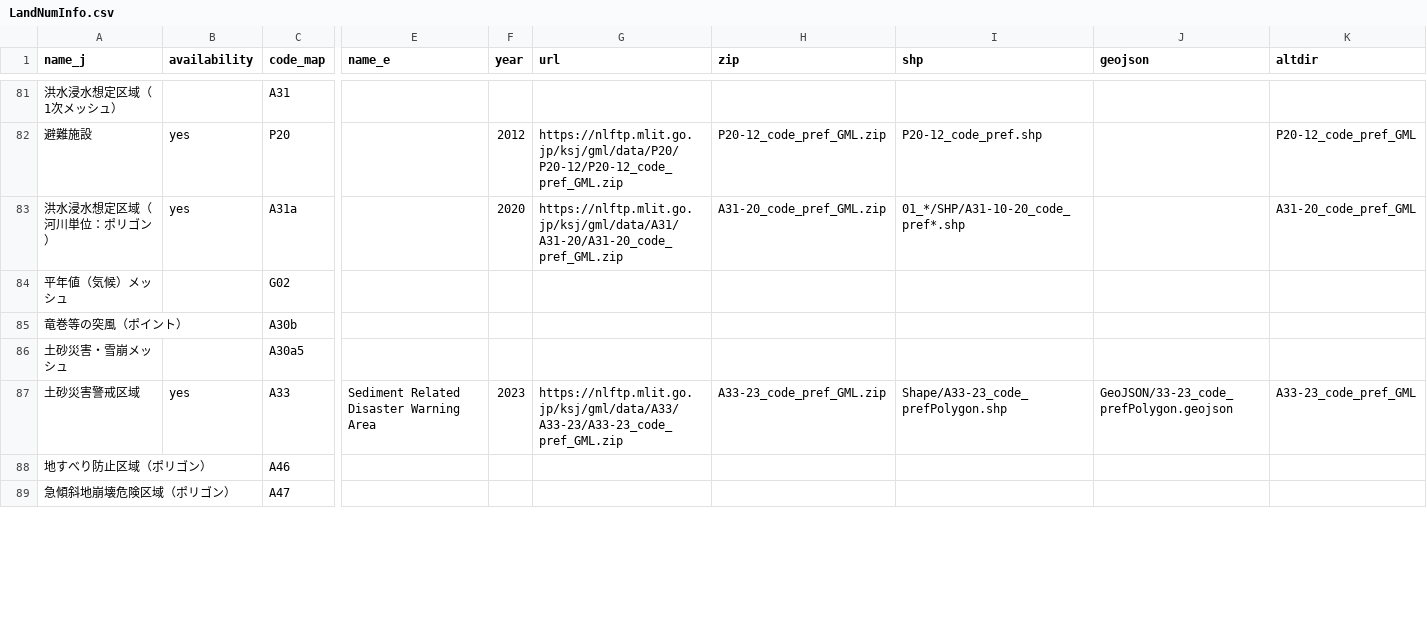
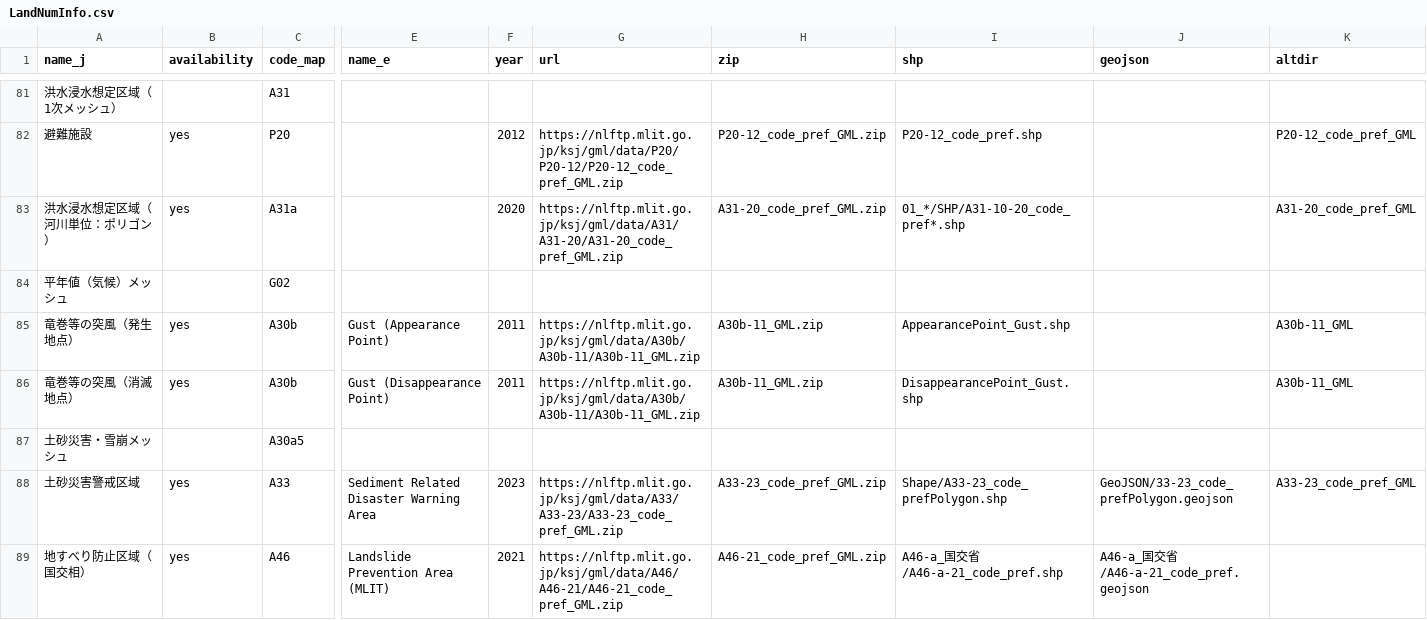
Before and after one commit to babayoshihiko/jpdata, a CSV file: csv/LandNumInfo.csv, drawn as a sheet; only a part is shown, gaps mark what is left out; removed rows and columns are numbered as before the commit, all else as after; rows hold the shown columns only; the diff covers the shown part only; the diff names each change by its address in the sheet, - before the commit and + after, or states it on an @@ line.

Commit message:
Added more LNIs

```diff
--- a/csv/LandNumInfo.csv
+++ b/csv/LandNumInfo.csv
-row 85: 竜巻等の突風（ポイント） |  | A30b
+row 85: 竜巻等の突風（発生地点） | yes | A30b | Gust (Appearance Point) | 2011 | https://nlftp.mlit.go.jp/ksj/gml/data/A30b/A30b-11/A30b-11_GML.zip | A30b-11_GML.zip | AppearancePoint_Gust.shp |  | A30b-11_GML
+row 86: 竜巻等の突風（消滅地点） | yes | A30b | Gust (Disappearance Point) | 2011 | https://nlftp.mlit.go.jp/ksj/gml/data/A30b/A30b-11/A30b-11_GML.zip | A30b-11_GML.zip | DisappearancePoint_Gust.shp |  | A30b-11_GML
-row 88: 地すべり防止区域（ポリゴン） |  | A46
-row 89: 急傾斜地崩壊危険区域（ポリゴン） |  | A47
+row 89: 地すべり防止区域（国交相） | yes | A46 | Landslide Prevention Area (MLIT) | 2021 | https://nlftp.mlit.go.jp/ksj/gml/data/A46/A46-21/A46-21_code_pref_GML.zip | A46-21_code_pref_GML.zip | A46-a_国交省/A46-a-21_code_pref.shp | A46-a_国交省/A46-a-21_code_pref.geojson
```
Also changed, not shown: 6 added rows, 4 removed rows and 10 edited cells elsewhere in this file.
